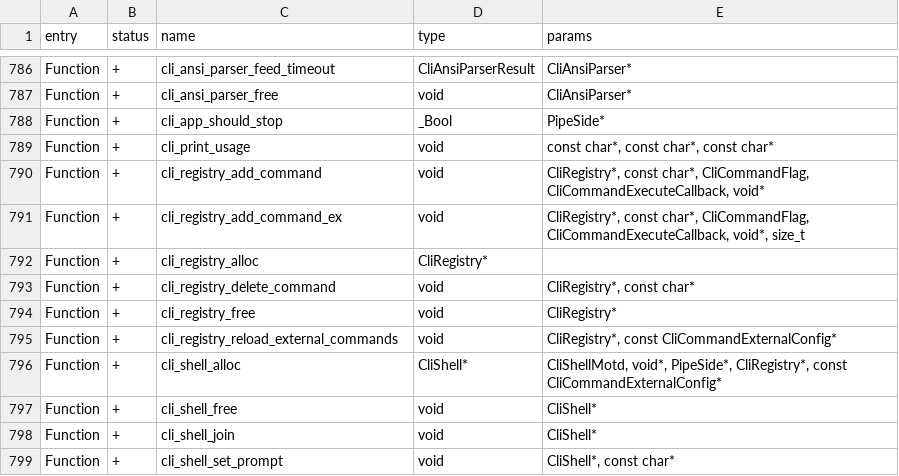
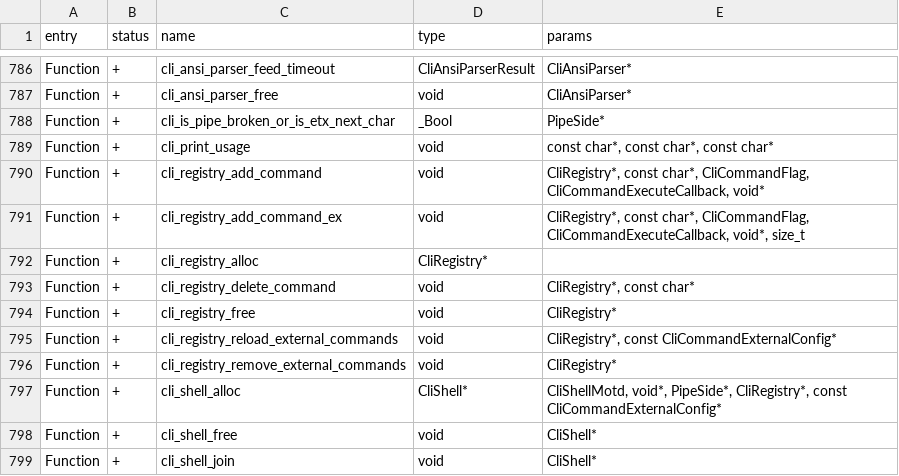
Before and after one commit to flipperdevices/flipperzero-firmware, a CSV file: targets/f18/api_symbols.csv, drawn as a sheet; only a part is shown, gaps mark what is left out; the shorter side is filled out with more unchanged rows.

Commit message:
fix f18

```diff
--- a/targets/f18/api_symbols.csv
+++ b/targets/f18/api_symbols.csv
@@ -787,3 +787,3 @@ Function,+,cli_ansi_parser_feed_timeout,CliAnsiParserResult,CliAnsiParser*
 Function,+,cli_ansi_parser_free,void,CliAnsiParser*
-Function,+,cli_app_should_stop,_Bool,PipeSide*
+Function,+,cli_is_pipe_broken_or_is_etx_next_char,_Bool,PipeSide*
 Function,+,cli_print_usage,void,"const char*, const char*, const char*"
@@ -795,2 +795,3 @@ Function,+,cli_registry_free,void,CliRegistry*
 Function,+,cli_registry_reload_external_commands,void,"CliRegistry*, const CliCommandExternalConfig*"
+Function,+,cli_registry_remove_external_commands,void,CliRegistry*
 Function,+,cli_shell_alloc,CliShell*,"CliShellMotd, void*, PipeSide*, CliRegistry*, const CliCommandExternalConfig*"
```
